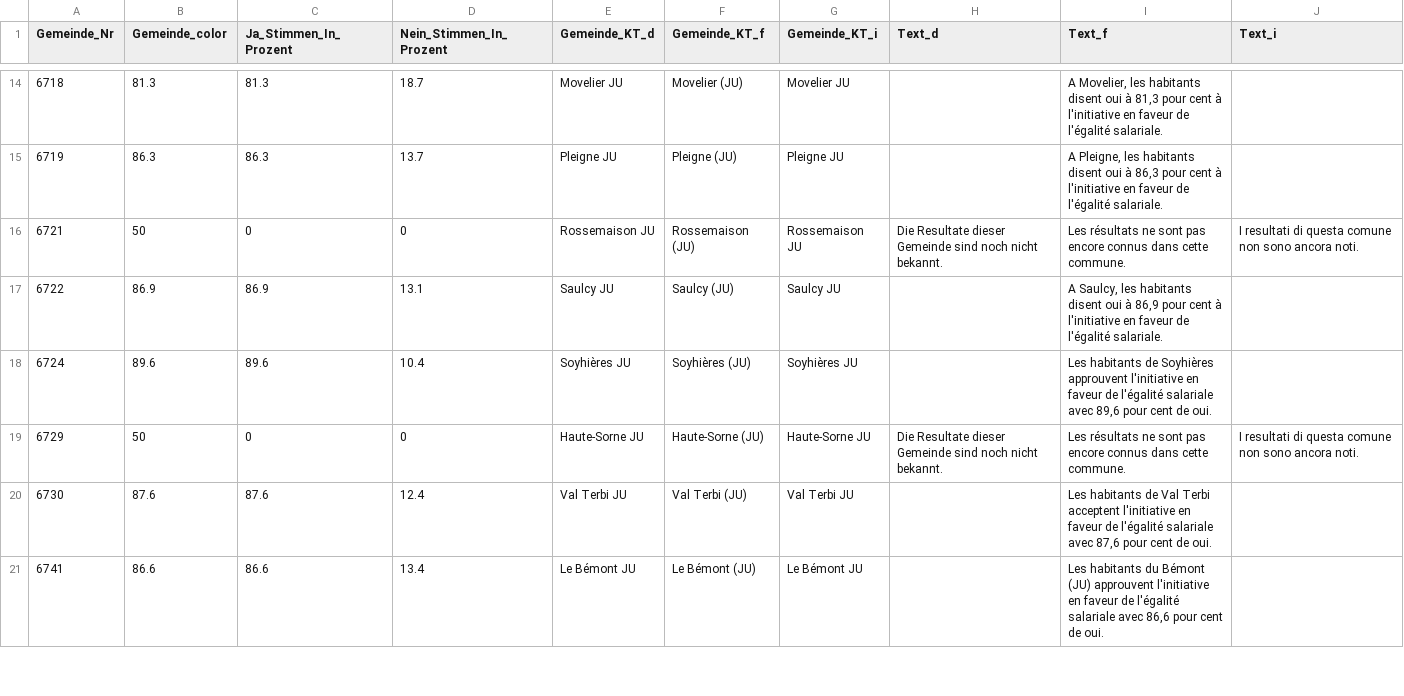
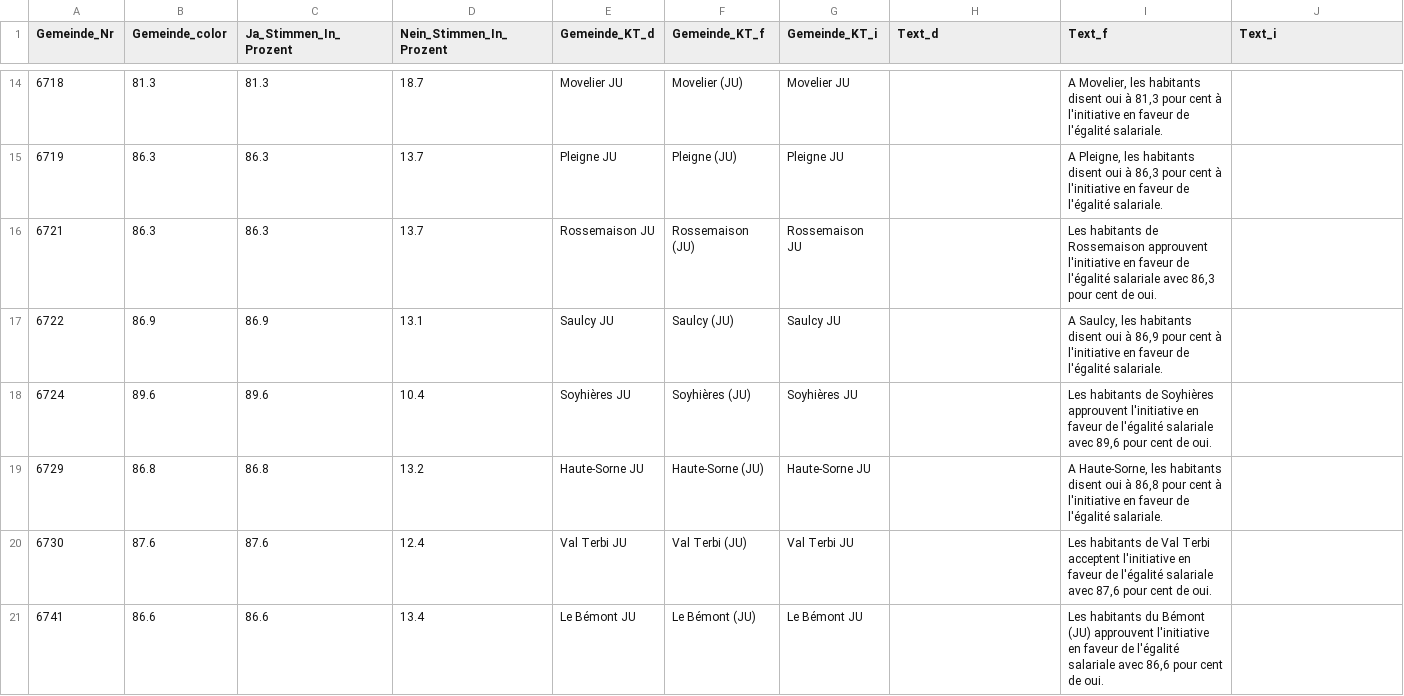
Before and after one commit to awp-finanznachrichten/lena_juni2021, a CSV file: Output/JU_Salariale_dw.csv, drawn as a sheet; only a part is shown, gaps mark what is left out; the diff covers the shown part only.

```diff
--- a/Output/JU_Salariale_dw.csv
+++ b/Output/JU_Salariale_dw.csv
@@ -15,6 +15,6 @@
 6719,86.3,86.3,13.7,"Pleigne JU","Pleigne (JU)","Pleigne JU",,"A Pleigne, les habitants disent oui à 86,3 pour cent à l'initiative en faveur de l'égalité salariale.",
-6721,50,0,0,"Rossemaison JU","Rossemaison (JU)","Rossemaison JU","Die Resultate dieser Gemeinde sind noch nicht bekannt.","Les résultats ne sont pas encore connus dans cette commune.","I resultati di questa comune non sono ancora noti."
+6721,86.3,86.3,13.7,"Rossemaison JU","Rossemaison (JU)","Rossemaison JU",,"Les habitants de Rossemaison approuvent l'initiative en faveur de l'égalité salariale avec 86,3 pour cent de oui.",
 6722,86.9,86.9,13.1,"Saulcy JU","Saulcy (JU)","Saulcy JU",,"A Saulcy, les habitants disent oui à 86,9 pour cent à l'initiative en faveur de l'égalité salariale.",
 6724,89.6,89.6,10.4,"Soyhières JU","Soyhières (JU)","Soyhières JU",,"Les habitants de Soyhières approuvent l'initiative en faveur de l'égalité salariale avec 89,6 pour cent de oui.",
-6729,50,0,0,"Haute-Sorne JU","Haute-Sorne (JU)","Haute-Sorne JU","Die Resultate dieser Gemeinde sind noch nicht bekannt.","Les résultats ne sont pas encore connus dans cette commune.","I resultati di questa comune non sono ancora noti."
+6729,86.8,86.8,13.2,"Haute-Sorne JU","Haute-Sorne (JU)","Haute-Sorne JU",,"A Haute-Sorne, les habitants disent oui à 86,8 pour cent à l'initiative en faveur de l'égalité salariale.",
 6730,87.6,87.6,12.4,"Val Terbi JU","Val Terbi (JU)","Val Terbi JU",,"Les habitants de Val Terbi acceptent l'initiative en faveur de l'égalité salariale avec 87,6 pour cent de oui.",
```
Also changed, not shown: 60 edited cells elsewhere in this file, Output/CO2_all_data.csv, Output/Covid-19_all_data.csv, 13 other files.
